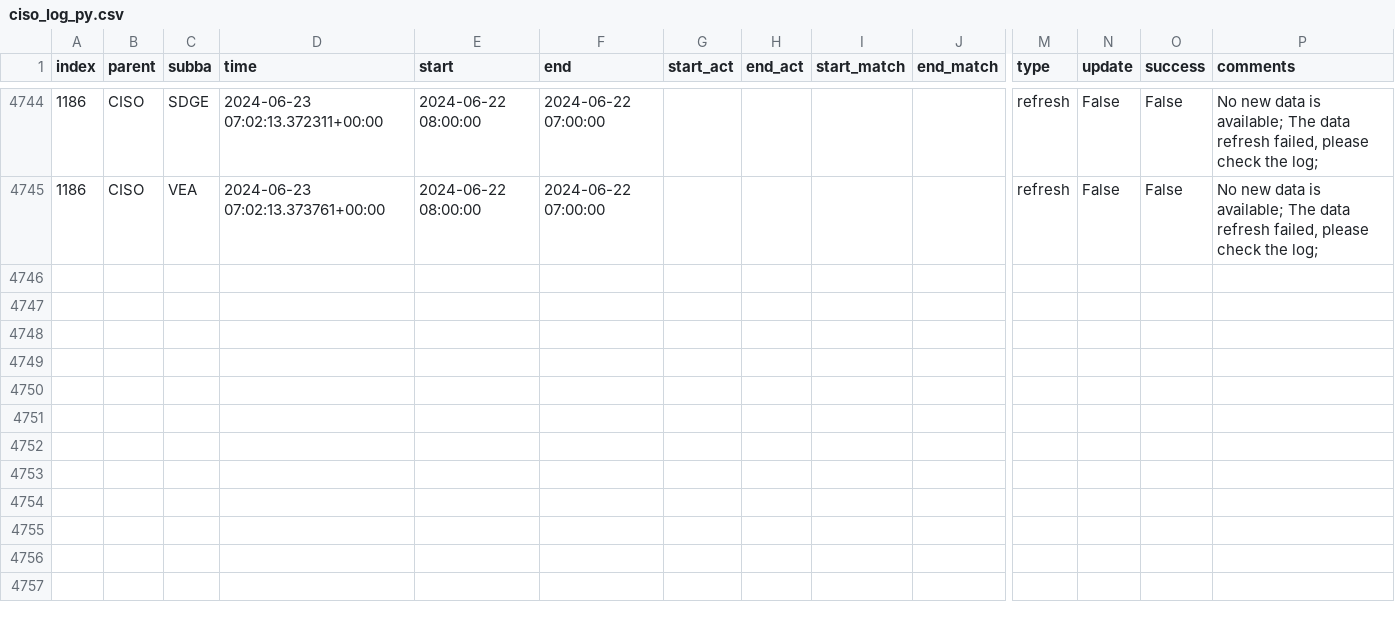
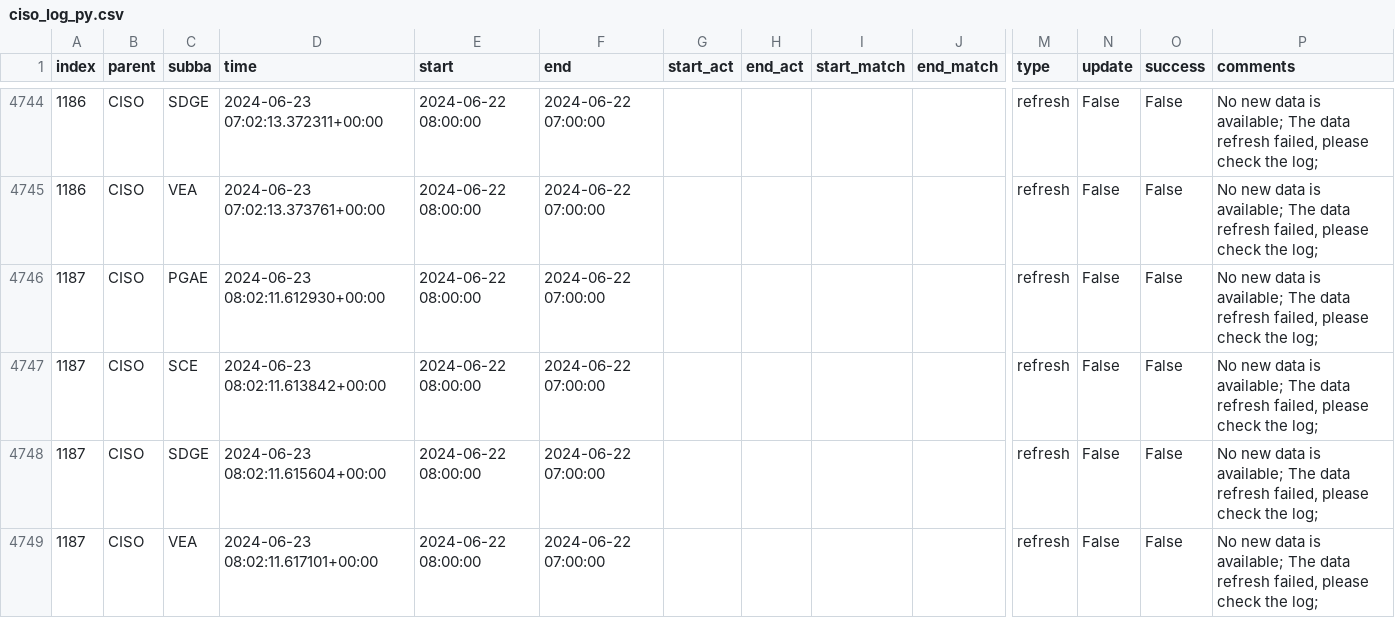
Before and after one commit to LucasO21/data-pipeline-automation-with-github-actions, a CSV file: metadata/ciso_log_py.csv, drawn as a sheet; only a part is shown, gaps mark what is left out; rows hold the shown columns only; the diff names each change by its address in the sheet, - before the commit and + after, or states it on an @@ line.

Commit message:
Auto update of the data

```diff
--- a/metadata/ciso_log_py.csv
+++ b/metadata/ciso_log_py.csv
+row 4746: 1187 | CISO | PGAE | 2024-06-23 08:02:11.612930+00:00 | 2024-06-22 08:00:00 | 2024-06-22 07:00:00 |  |  |  |  | refresh | False | False | No new data is available; The data refresh failed, please check the log;
+row 4747: 1187 | CISO | SCE | 2024-06-23 08:02:11.613842+00:00 | 2024-06-22 08:00:00 | 2024-06-22 07:00:00 |  |  |  |  | refresh | False | False | No new data is available; The data refresh failed, please check the log;
+row 4748: 1187 | CISO | SDGE | 2024-06-23 08:02:11.615604+00:00 | 2024-06-22 08:00:00 | 2024-06-22 07:00:00 |  |  |  |  | refresh | False | False | No new data is available; The data refresh failed, please check the log;
+row 4749: 1187 | CISO | VEA | 2024-06-23 08:02:11.617101+00:00 | 2024-06-22 08:00:00 | 2024-06-22 07:00:00 |  |  |  |  | refresh | False | False | No new data is available; The data refresh failed, please check the log;
```
Also changed, not shown: 2 other files.
